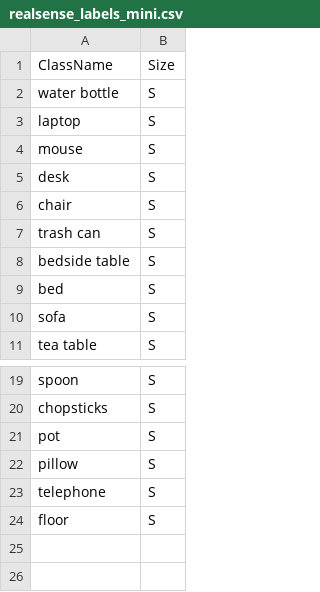
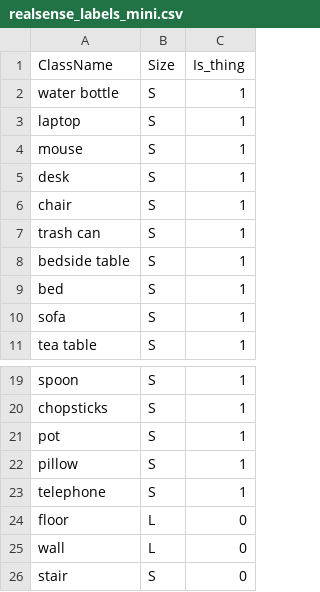
Before and after one commit to zeng-xiangwei/panoptic_mapping, a CSV file: panoptic_mapping_ros/config/classes/realsense_labels_mini.csv, drawn as a sheet; only a part is shown, gaps mark what is left out; the diff names each change by its address in the sheet, - before the commit and + after, or states it on an @@ line.

Commit message:
feat: 物体的类别信息在 panoptic-mapper 模块内部给出，不再通过 ros 消息给出；物体与图像关联时，不关联背景物体

```diff
--- a/panoptic_mapping_ros/config/classes/realsense_labels_mini.csv
+++ b/panoptic_mapping_ros/config/classes/realsense_labels_mini.csv
+column C (Is_thing), rows 2-11: all 1; rows 19-24: 1 | 1 | 1 | 1 | 1 | 0
-B24 (Size): S
+B24 (Size): L
+row 25: wall | L | 0
+row 26: stair | S | 0
```
Also changed, not shown: 3 other files.
